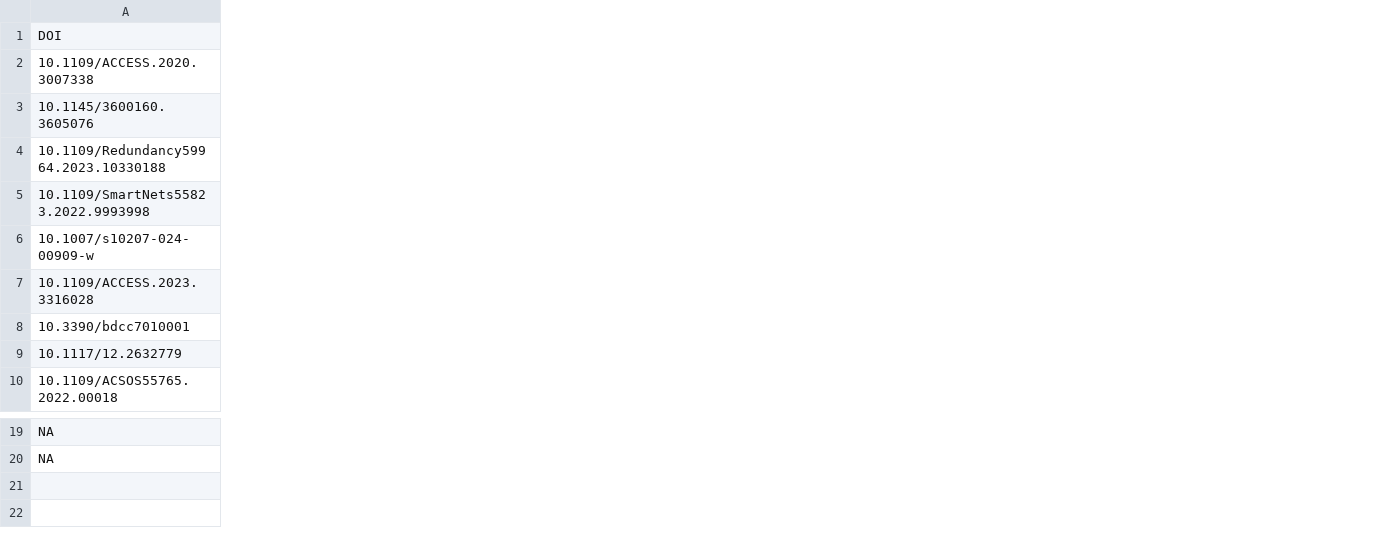
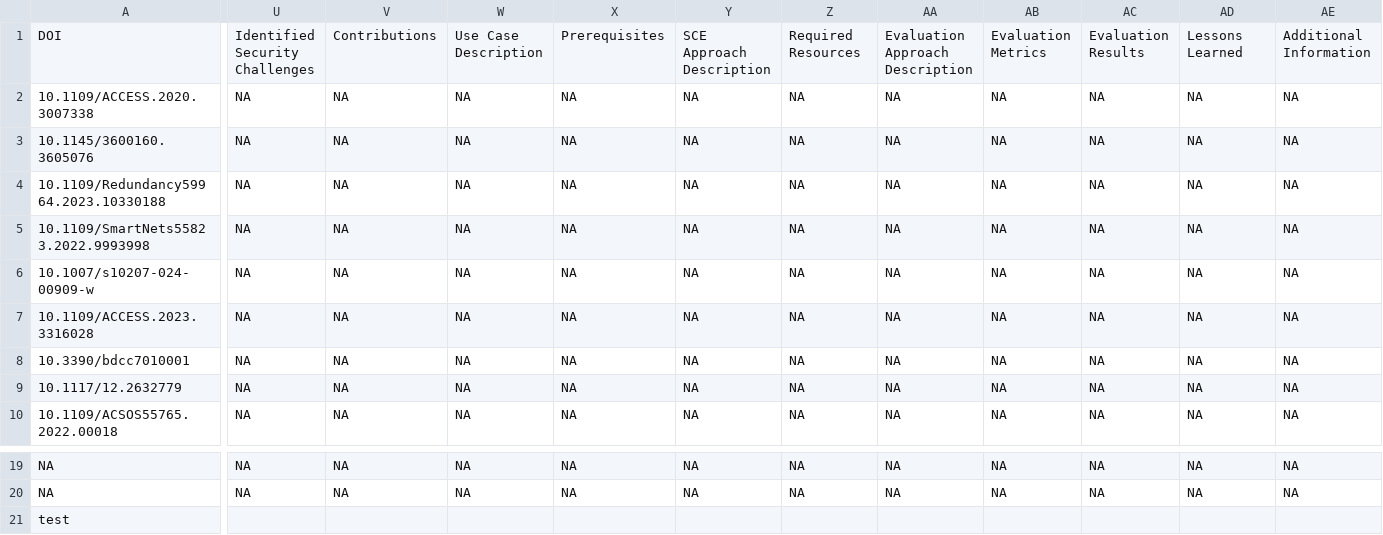
Before and after one commit to r2avula/SCENE-Guidelines, a CSV file: slr.csv, drawn as a sheet; only a part is shown, gaps mark what is left out; rows hold the shown columns only; the diff names each change by its address in the sheet, - before the commit and + after, or states it on an @@ line.

```diff
--- a/slr.csv
+++ b/slr.csv
+column U, rows 1-10: Identified Security Challenges | NA | NA | NA | NA | NA | NA | NA | NA | NA; rows 19-20: NA | NA
+column V, rows 1-10: Contributions | NA | NA | NA | NA | NA | NA | NA | NA | NA; rows 19-20: NA | NA
+column W, rows 1-10: Use Case Description | NA | NA | NA | NA | NA | NA | NA | NA | NA; rows 19-20: NA | NA
+column X, rows 1-10: Prerequisites | NA | NA | NA | NA | NA | NA | NA | NA | NA; rows 19-20: NA | NA
+column Y, rows 1-10: SCE Approach Description | NA | NA | NA | NA | NA | NA | NA | NA | NA; rows 19-20: NA | NA
+column Z, rows 1-10: Required Resources | NA | NA | NA | NA | NA | NA | NA | NA | NA; rows 19-20: NA | NA
+column AA, rows 1-10: Evaluation Approach Description | NA | NA | NA | NA | NA | NA | NA | NA | NA; rows 19-20: NA | NA
+column AB, rows 1-10: Evaluation Metrics | NA | NA | NA | NA | NA | NA | NA | NA | NA; rows 19-20: NA | NA
+column AC, rows 1-10: Evaluation Results | NA | NA | NA | NA | NA | NA | NA | NA | NA; rows 19-20: NA | NA
+column AD, rows 1-10: Lessons Learned | NA | NA | NA | NA | NA | NA | NA | NA | NA; rows 19-20: NA | NA
+column AE, rows 1-10: Additional Information | NA | NA | NA | NA | NA | NA | NA | NA | NA; rows 19-20: NA | NA
+row 21: test
```
Also changed, not shown: 2 other files.
